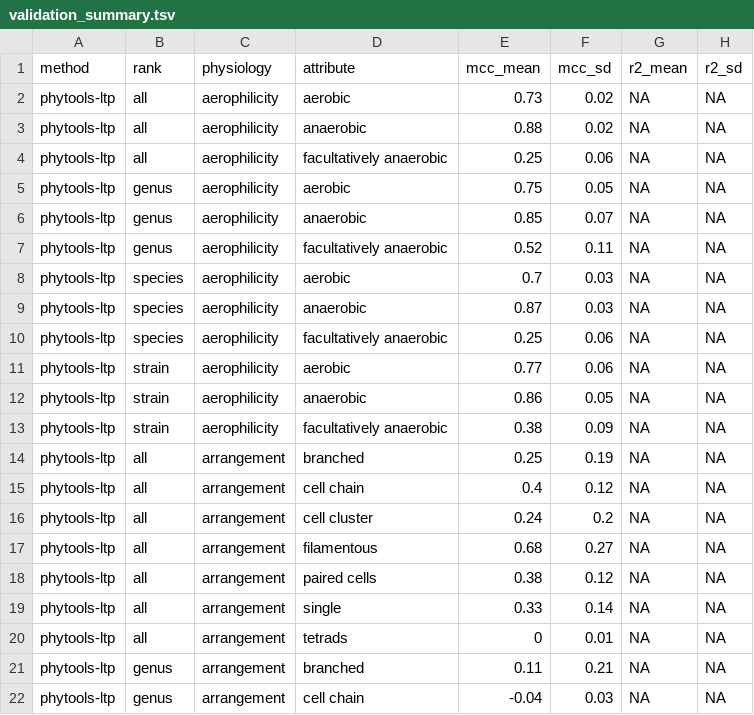
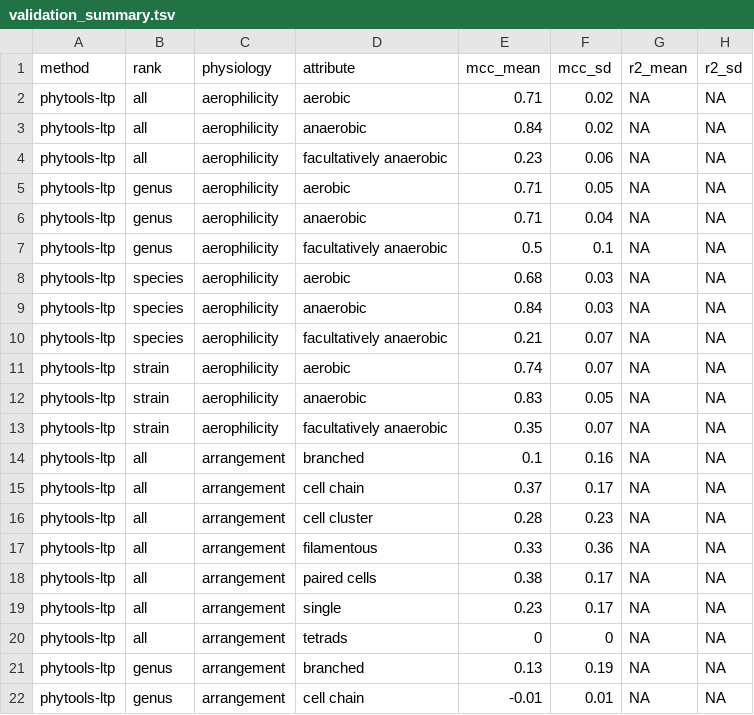
Before and after one commit to JRaviLab/bugphyzz, a TSV file: inst/extdata/validation_summary.tsv, drawn as a sheet; only a part is shown; the diff covers the shown part only; the diff names each change by its address in the sheet, - before the commit and + after, or states it on an @@ line.

```diff
--- a/inst/extdata/validation_summary.tsv
+++ b/inst/extdata/validation_summary.tsv
-E2 (mcc_mean): 0.73
+E2 (mcc_mean): 0.71
-E3 (mcc_mean): 0.88
+E3 (mcc_mean): 0.84
-E4 (mcc_mean): 0.25
+E4 (mcc_mean): 0.23
-E5 (mcc_mean): 0.75
+E5 (mcc_mean): 0.71
-E6 (mcc_mean): 0.85
+E6 (mcc_mean): 0.71
-F6 (mcc_sd): 0.07
+F6 (mcc_sd): 0.04
-E7 (mcc_mean): 0.52
+E7 (mcc_mean): 0.5
-F7 (mcc_sd): 0.11
+F7 (mcc_sd): 0.1
-E8 (mcc_mean): 0.7
+E8 (mcc_mean): 0.68
-E9 (mcc_mean): 0.87
+E9 (mcc_mean): 0.84
-E10 (mcc_mean): 0.25
+E10 (mcc_mean): 0.21
-F10:F11 (mcc_sd): 0.06
+F10:F11 (mcc_sd): 0.07
-E11 (mcc_mean): 0.77
+E11 (mcc_mean): 0.74
-E12 (mcc_mean): 0.86
+E12 (mcc_mean): 0.83
-E13 (mcc_mean): 0.38
+E13 (mcc_mean): 0.35
-F13 (mcc_sd): 0.09
+F13 (mcc_sd): 0.07
-E14 (mcc_mean): 0.25
+E14 (mcc_mean): 0.1
-F14 (mcc_sd): 0.19
+F14 (mcc_sd): 0.16
-E15 (mcc_mean): 0.4
+E15 (mcc_mean): 0.37
-F15 (mcc_sd): 0.12
+F15 (mcc_sd): 0.17
-E16 (mcc_mean): 0.24
+E16 (mcc_mean): 0.28
-F16 (mcc_sd): 0.2
+F16 (mcc_sd): 0.23
-E17 (mcc_mean): 0.68
+E17 (mcc_mean): 0.33
-F17 (mcc_sd): 0.27
+F17 (mcc_sd): 0.36
-F18 (mcc_sd): 0.12
+F18 (mcc_sd): 0.17
-E19 (mcc_mean): 0.33
+E19 (mcc_mean): 0.23
-F19 (mcc_sd): 0.14
+F19 (mcc_sd): 0.17
-F20 (mcc_sd): 0.01
+F20 (mcc_sd): 0
-E21 (mcc_mean): 0.11
+E21 (mcc_mean): 0.13
-F21 (mcc_sd): 0.21
+F21 (mcc_sd): 0.19
-E22 (mcc_mean): -0.04
+E22 (mcc_mean): -0.01
-F22 (mcc_sd): 0.03
+F22 (mcc_sd): 0.01
```
Also changed, not shown: 108 edited cells elsewhere in this file, 2 other files.
